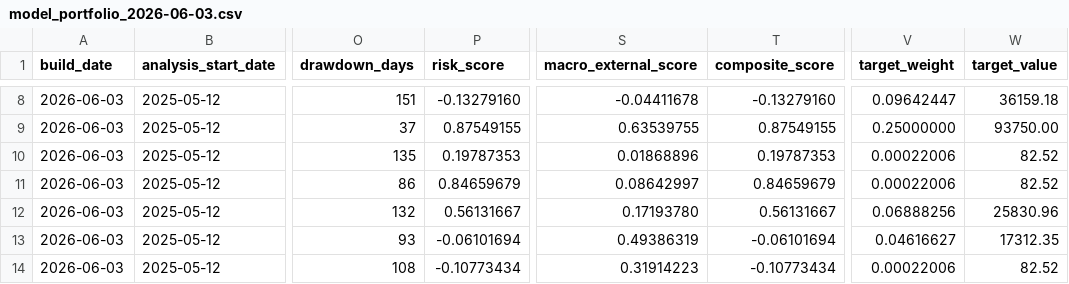
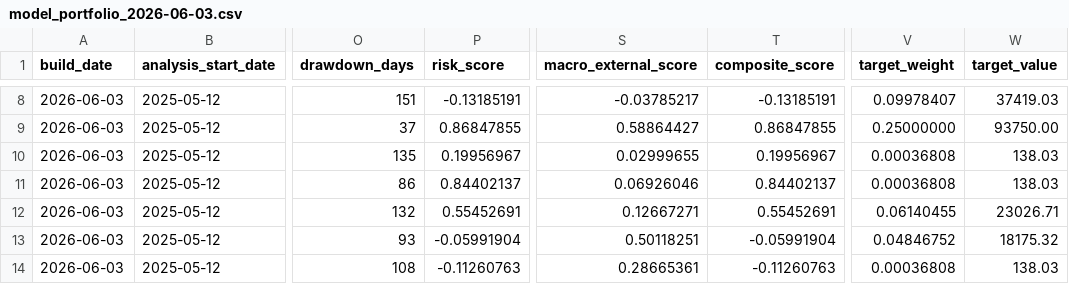
Before and after one commit to TonyTCFu/futienchun-com-dashboard, a CSV file: data/model_portfolio_2026-06-03.csv, drawn as a sheet; only a part is shown, gaps mark what is left out; the diff covers the shown part only; the diff names each change by its address in the sheet, - before the commit and + after, or states it on an @@ line.

```diff
--- a/data/model_portfolio_2026-06-03.csv
+++ b/data/model_portfolio_2026-06-03.csv
-P8 (risk_score): -0.13279160
+P8 (risk_score): -0.13185191
-S8 (macro_external_score): -0.04411678
+S8 (macro_external_score): -0.03785217
-T8 (composite_score): -0.13279160
+T8 (composite_score): -0.13185191
-V8 (target_weight): 0.09642447
+V8 (target_weight): 0.09978407
-W8 (target_value): 36159.18
+W8 (target_value): 37419.03
-P9 (risk_score): 0.87549155
+P9 (risk_score): 0.86847855
-S9 (macro_external_score): 0.63539755
+S9 (macro_external_score): 0.58864427
-T9 (composite_score): 0.87549155
+T9 (composite_score): 0.86847855
-P10 (risk_score): 0.19787353
+P10 (risk_score): 0.19956967
-S10 (macro_external_score): 0.01868896
+S10 (macro_external_score): 0.02999655
-T10 (composite_score): 0.19787353
+T10 (composite_score): 0.19956967
-V10:V11 (target_weight): 0.00022006
+V10:V11 (target_weight): 0.00036808
-W10:W11 (target_value): 82.52
+W10:W11 (target_value): 138.03
-P11 (risk_score): 0.84659679
+P11 (risk_score): 0.84402137
-S11 (macro_external_score): 0.08642997
+S11 (macro_external_score): 0.06926046
-T11 (composite_score): 0.84659679
+T11 (composite_score): 0.84402137
-P12 (risk_score): 0.56131667
+P12 (risk_score): 0.55452691
-S12 (macro_external_score): 0.17193780
+S12 (macro_external_score): 0.12667271
-T12 (composite_score): 0.56131667
+T12 (composite_score): 0.55452691
-V12 (target_weight): 0.06888256
+V12 (target_weight): 0.06140455
-W12 (target_value): 25830.96
+W12 (target_value): 23026.71
-P13 (risk_score): -0.06101694
+P13 (risk_score): -0.05991904
-S13 (macro_external_score): 0.49386319
+S13 (macro_external_score): 0.50118251
-T13 (composite_score): -0.06101694
+T13 (composite_score): -0.05991904
-V13 (target_weight): 0.04616627
+V13 (target_weight): 0.04846752
-W13 (target_value): 17312.35
+W13 (target_value): 18175.32
-P14 (risk_score): -0.10773434
+P14 (risk_score): -0.11260763
-S14 (macro_external_score): 0.31914223
+S14 (macro_external_score): 0.28665361
-T14 (composite_score): -0.10773434
+T14 (composite_score): -0.11260763
-V14 (target_weight): 0.00022006
+V14 (target_weight): 0.00036808
-W14 (target_value): 82.52
+W14 (target_value): 138.03
```
Also changed, not shown: 40 edited cells elsewhere in this file, data/model_portfolio_latest.csv, data/model_portfolio_market_2026-07-17.csv, 8 other files.
